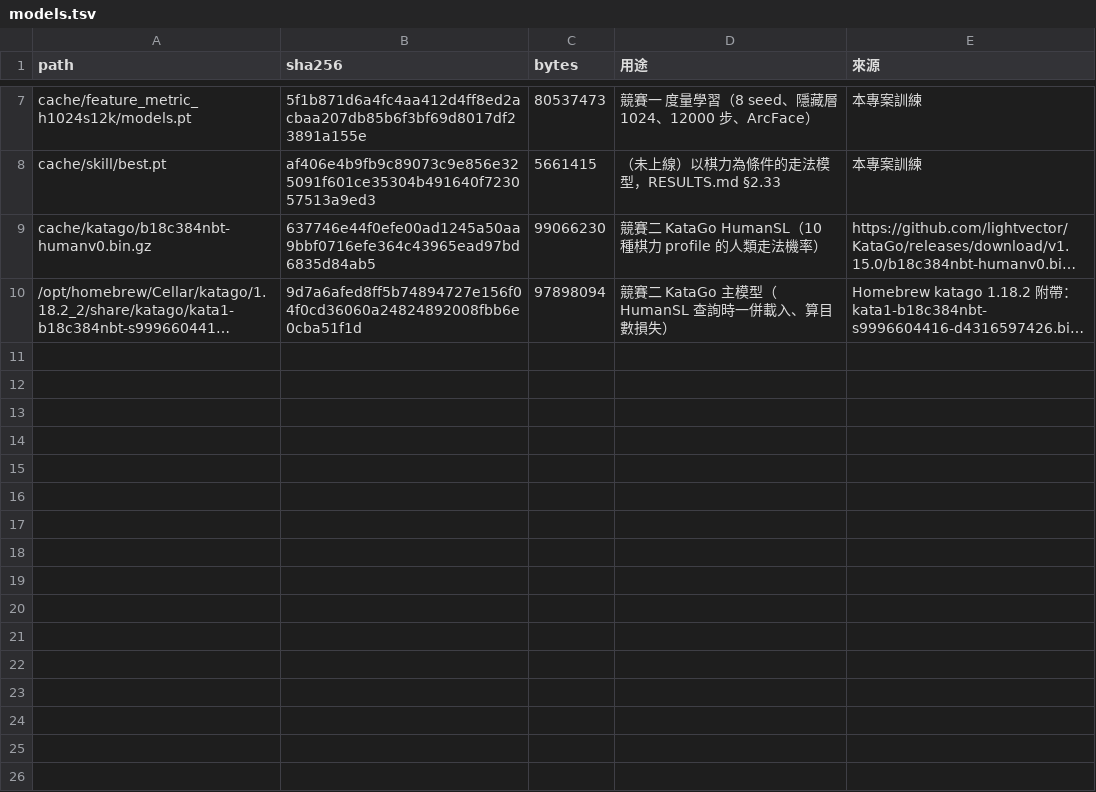
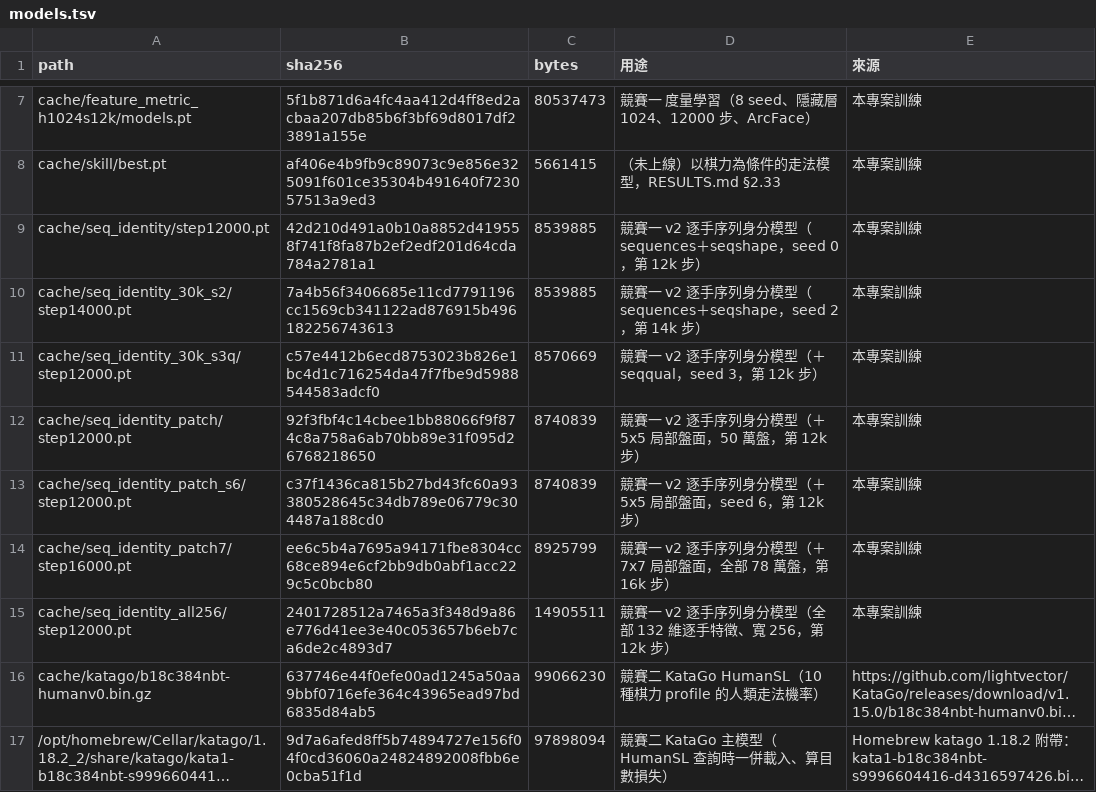
Before and after one commit to ShiYu0318/AI-CUP-2026-GO, a TSV file: repro/models.tsv, drawn as a sheet; only a part is shown, gaps mark what is left out; long unchanged cells end in …; the diff names each change by its address in the sheet, - before the commit and + after, or states it on an @@ line.

```diff
--- a/repro/models.tsv
+++ b/repro/models.tsv
+row 9: cache/seq_identity/step12000.pt | 42d210d491a0b10a8852d419558f741f8fa87b2ef2edf201d64cda784a2781a1 | 8539885 | 競賽一 v2 逐手序列身分模型（sequences＋seqshape，seed 0，第 12k 步） | 本專案訓練
+row 10: cache/seq_identity_30k_s2/step14000.pt | 7a4b56f3406685e11cd7791196cc1569cb341122ad876915b496182256743613 | 8539885 | 競賽一 v2 逐手序列身分模型（sequences＋seqshape，seed 2，第 14k 步） | 本專案訓練
+row 11: cache/seq_identity_30k_s3q/step12000.pt | c57e4412b6ecd8753023b826e1bc4d1c716254da47f7fbe9d5988544583adcf0 | 8570669 | 競賽一 v2 逐手序列身分模型（＋seqqual，seed 3，第 12k 步） | 本專案訓練
+row 12: cache/seq_identity_patch/step12000.pt | 92f3fbf4c14cbee1bb88066f9f874c8a758a6ab70bb89e31f095d26768218650 | 8740839 | 競賽一 v2 逐手序列身分模型（＋5x5 局部盤面，50 萬盤，第 12k 步） | 本專案訓練
+row 13: cache/seq_identity_patch_s6/step12000.pt | c37f1436ca815b27bd43fc60a93380528645c34db789e06779c304487a188cd0 | 8740839 | 競賽一 v2 逐手序列身分模型（＋5x5 局部盤面，seed 6，第 12k 步） | 本專案訓練
+row 14: cache/seq_identity_patch7/step16000.pt | ee6c5b4a7695a94171fbe8304cc68ce894e6cf2bb9db0abf1acc229c5c0bcb80 | 8925799 | 競賽一 v2 逐手序列身分模型（＋7x7 局部盤面，全部 78 萬盤，第 16k 步） | 本專案訓練
+row 15: cache/seq_identity_all256/step12000.pt | 2401728512a7465a3f348d9a86e776d41ee3e40c053657b6eb7ca6de2c4893d7 | 14905511 | 競賽一 v2 逐手序列身分模型（全部 132 維逐手特徵、寬 256，第 12k 步） | 本專案訓練
```
Also changed, not shown: 42 other files.
